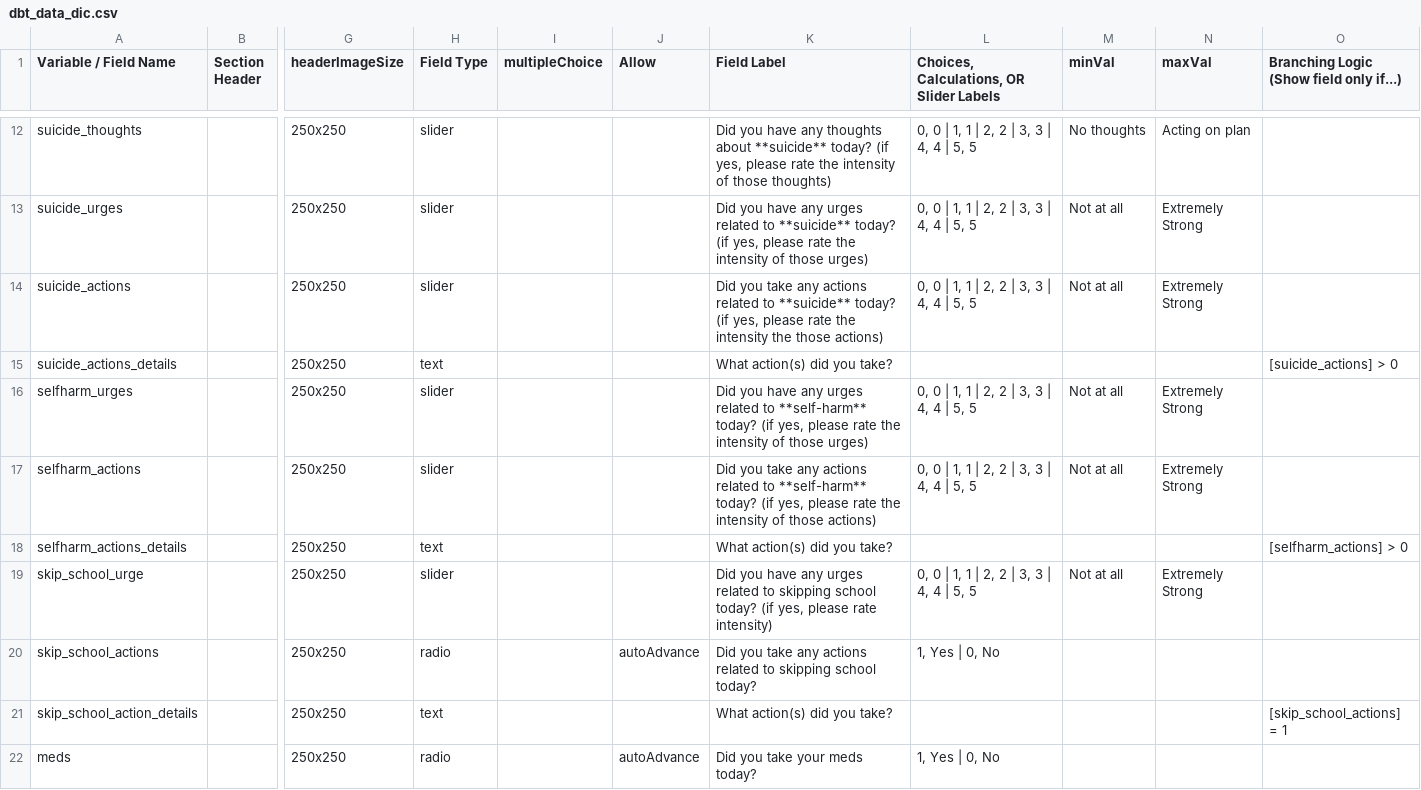
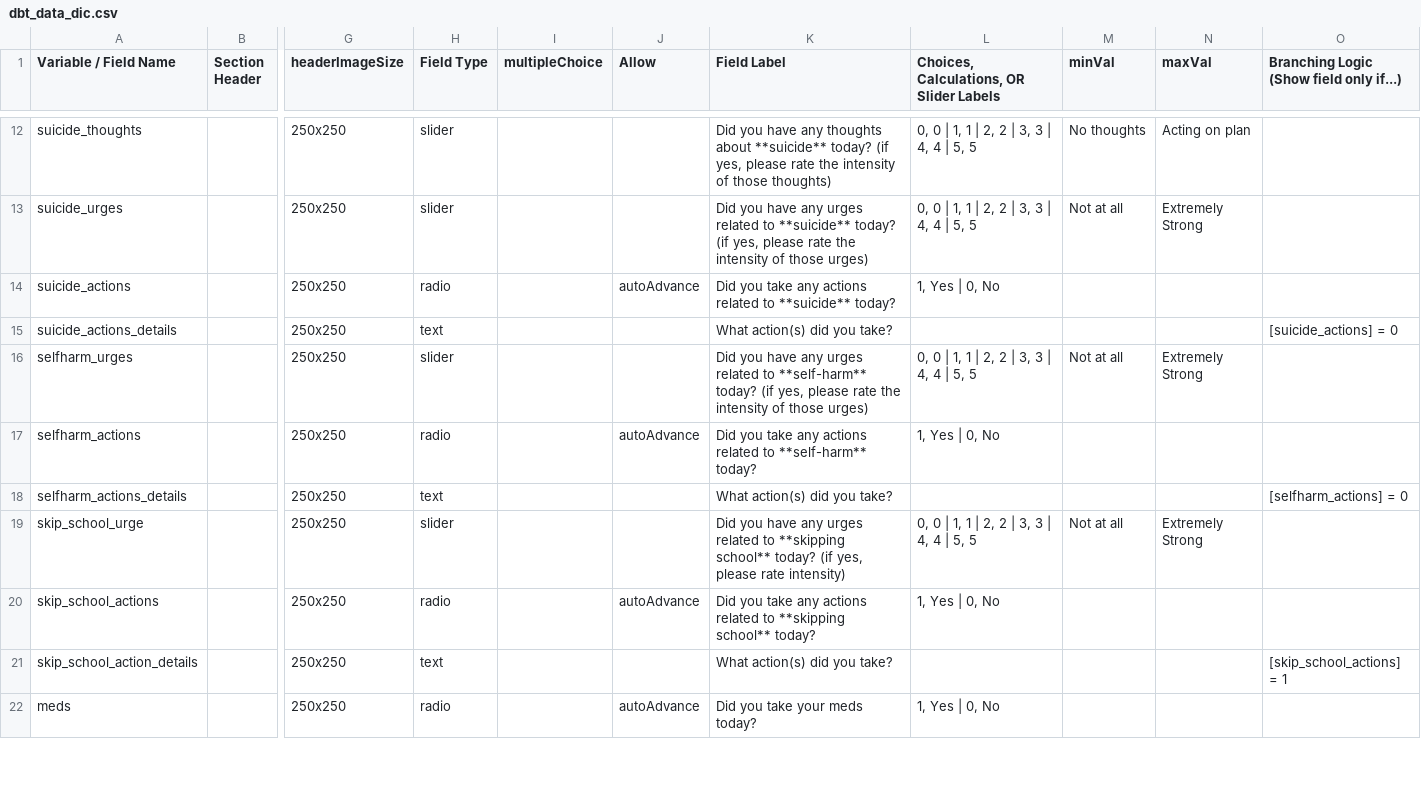
Before and after one commit to hotavocado/DBT-LG-AS, a CSV file: dbt_data_dic.csv, drawn as a sheet; only a part is shown, gaps mark what is left out; the diff names each change by its address in the sheet, - before the commit and + after, or states it on an @@ line.

```diff
--- a/dbt_data_dic.csv
+++ b/dbt_data_dic.csv
-H14 (Field Type): slider
+H14 (Field Type): radio
-J14 (Allow): (empty)
+J14 (Allow): autoAdvance
-K14 (Field Label): …**suicide** today? (if yes, please rate the intensity the those actions)
+K14 (Field Label): …**suicide** today?
-L14: 0, 0 | 1, 1 | 2, 2 | 3, 3 | 4, 4 | 5, 5
+L14: 1, Yes | 0, No
-M14 (minVal): Not at all
+M14 (minVal): (empty)
-N14 (maxVal): Extremely Strong
+N14 (maxVal): (empty)
-O15: [suicide_actions] > 0
+O15: [suicide_actions] = 0
-H17 (Field Type): slider
+H17 (Field Type): radio
-J17 (Allow): (empty)
+J17 (Allow): autoAdvance
-K17 (Field Label): …**self-harm** today? (if yes, please rate the intensity of those actions)
+K17 (Field Label): …**self-harm** today?
-L17: 0, 0 | 1, 1 | 2, 2 | 3, 3 | 4, 4 | 5, 5
+L17: 1, Yes | 0, No
-M17 (minVal): Not at all
+M17 (minVal): (empty)
-N17 (maxVal): Extremely Strong
+N17 (maxVal): (empty)
-O18: [selfharm_actions] > 0
+O18: [selfharm_actions] = 0
-K19 (Field Label): …related to skipping school today? (if…
+K19 (Field Label): …related to **skipping school** today? (if…
-K20 (Field Label): …related to skipping school today?
+K20 (Field Label): …related to **skipping school** today?
```
Also changed, not shown: 5 other files.
